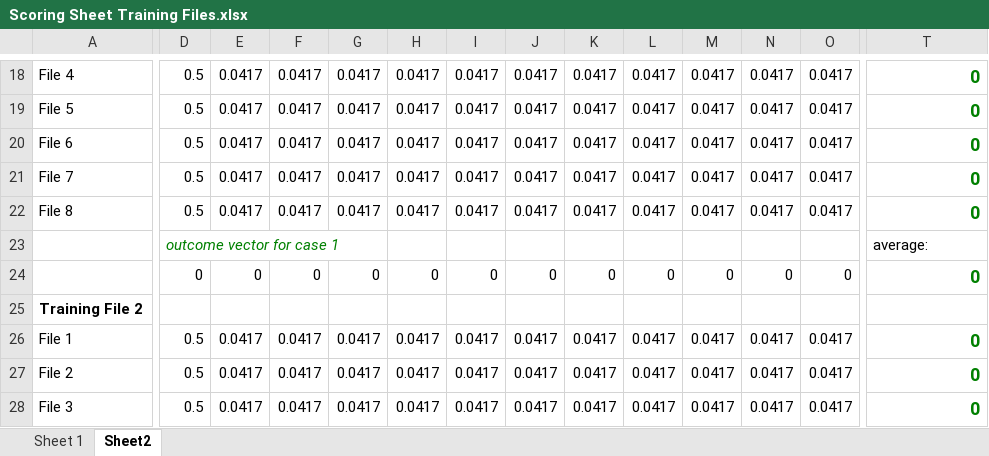
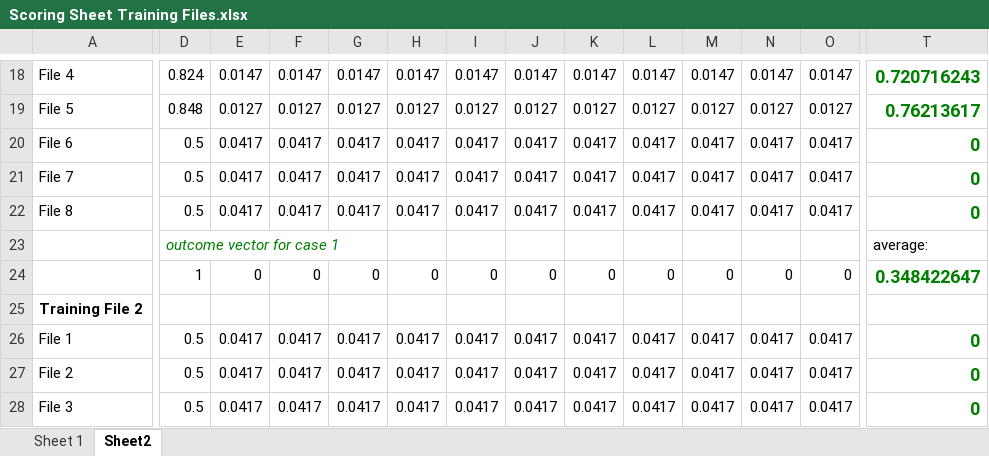
Before and after one commit to nanduriprabhakar/Data_Science_Team_Project, an Excel workbook: Scoring Sheet Training Files.xlsx, sheet Sheet2, drawn as a sheet; only a part is shown, gaps mark what is left out; values as stored, in another font and other column widths than the file's, no borders; the diff covers the shown part only; the diff names each change by its address in the sheet, - before the commit and + after, or states it on an @@ line.

```diff
--- a/Scoring Sheet Training Files.xlsx (sheet Sheet2)
+++ b/Scoring Sheet Training Files.xlsx (sheet Sheet2)
-D18: 0.5
+D18: 0.824
-E18: 0.0417
+E18: 0.0147
-F18: 0.0417
+F18: 0.0147
-G18: 0.0417
+G18: 0.0147
-H18: 0.0417
+H18: 0.0147
-I18: 0.0417
+I18: 0.0147
-J18: 0.0417
+J18: 0.0147
-K18: 0.0417
+K18: 0.0147
-L18: 0.0417
+L18: 0.0147
-M18: 0.0417
+M18: 0.0147
-N18: 0.0417
+N18: 0.0147
-O18: 0.0417
+O18: 0.0147
-T18: 0
+T18: 0.720716243
-D19: 0.5
+D19: 0.848
-E19: 0.0417
+E19: 0.0127
-F19: 0.0417
+F19: 0.0127
-G19: 0.0417
+G19: 0.0127
-H19: 0.0417
+H19: 0.0127
-I19: 0.0417
+I19: 0.0127
-J19: 0.0417
+J19: 0.0127
-K19: 0.0417
+K19: 0.0127
-L19: 0.0417
+L19: 0.0127
-M19: 0.0417
+M19: 0.0127
-N19: 0.0417
+N19: 0.0127
-O19: 0.0417
+O19: 0.0127
-T19: 0
+T19: 0.76213617
-D24: 0
+D24: 1
-T24: 0
+T24: 0.348422647
```
Also changed, not shown: 97 edited cells elsewhere in this sheet, 9 other files.
